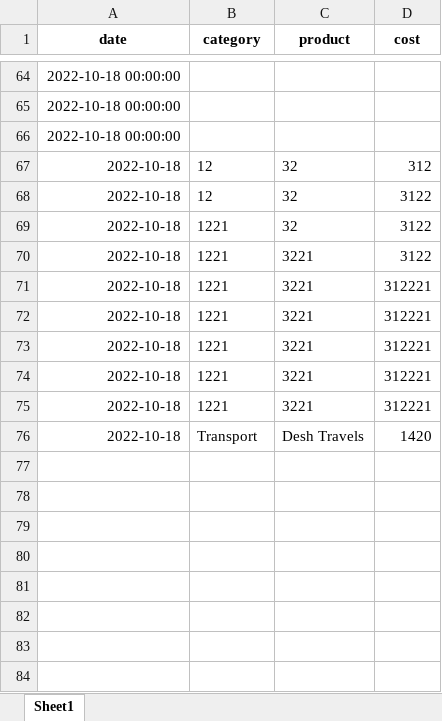
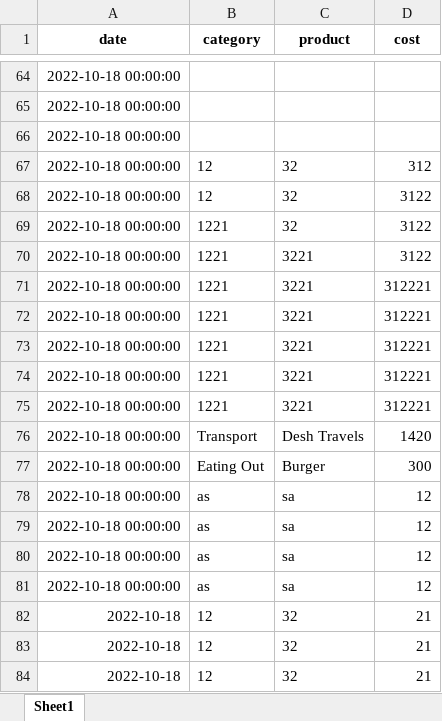
Before and after one commit to Munnamm27/personal_finance_dashboard, an Excel workbook: expense.xlsx, sheet Sheet1, drawn as a sheet; only a part is shown, gaps mark what is left out; values as stored, in another font and other column widths than the file's, no borders; the diff names each change by its address in the sheet, - before the commit and + after, or states it on an @@ line.

```diff
--- a/expense.xlsx (sheet Sheet1)
+++ b/expense.xlsx (sheet Sheet1)
-A67:A76 (date): 2022-10-18
+A67:A76 (date): 2022-10-18 00:00:00
+row 77: 2022-10-18 00:00:00 | Eating Out | Burger | 300
+row 78: 2022-10-18 00:00:00 | as | sa | 12
+row 79: 2022-10-18 00:00:00 | as | sa | 12
+row 80: 2022-10-18 00:00:00 | as | sa | 12
+row 81: 2022-10-18 00:00:00 | as | sa | 12
+row 82: 2022-10-18 | 12 | 32 | 21
+row 83: 2022-10-18 | 12 | 32 | 21
+row 84: 2022-10-18 | 12 | 32 | 21
```
Also changed, not shown: income.xlsx, 1 other file.
